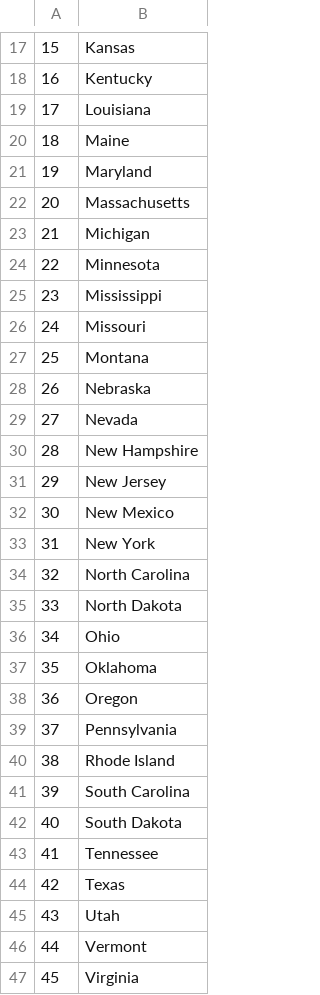
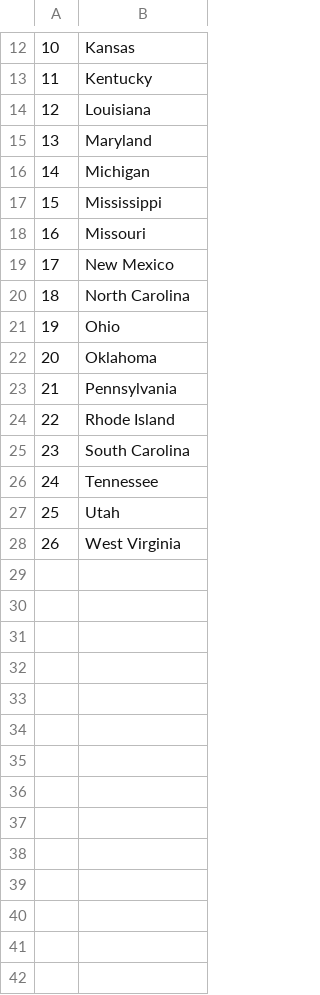
Before and after one commit to pmelga01/us-states-game, a CSV file: states_to_learn.csv, drawn as a sheet; only a part is shown, gaps mark what is left out; the shorter side is filled out with more unchanged rows; the diff covers the shown part only; the diff names each change by its address in the sheet, - before the commit and + after, or states it on an @@ line.

```diff
--- a/states_to_learn.csv
+++ b/states_to_learn.csv
@@ column A renumbered between rows 3 and 28 @@
-row 20: 18 | Maine
-row 22: 20 | Massachusetts
-row 24: 22 | Minnesota
-row 27: 25 | Montana
-row 28: 26 | Nebraska
-row 29: 27 | Nevada
-row 30: 28 | New Hampshire
-row 31: 29 | New Jersey
-row 33: 31 | New York
-row 35: 33 | North Dakota
-row 38: 36 | Oregon
-row 42: 40 | South Dakota
-row 44: 42 | Texas
-row 46: 44 | Vermont
-row 47: 45 | Virginia
```
Also changed, not shown: 8 removed rows elsewhere in this file, 3 other files.
